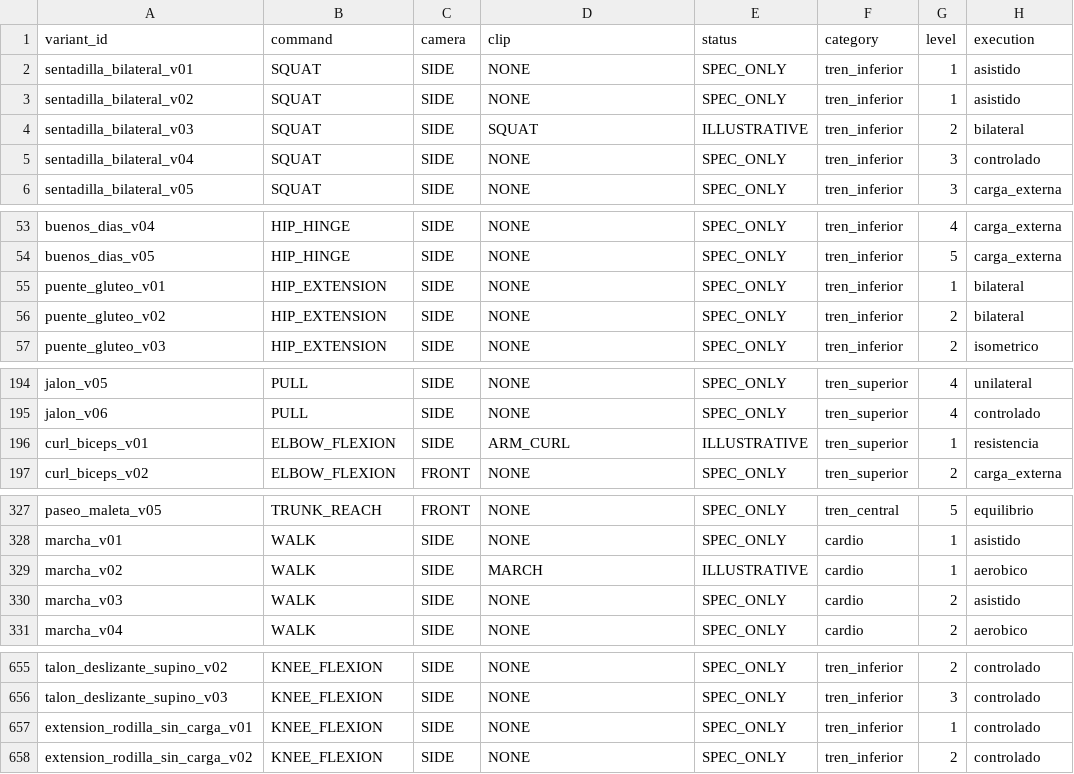
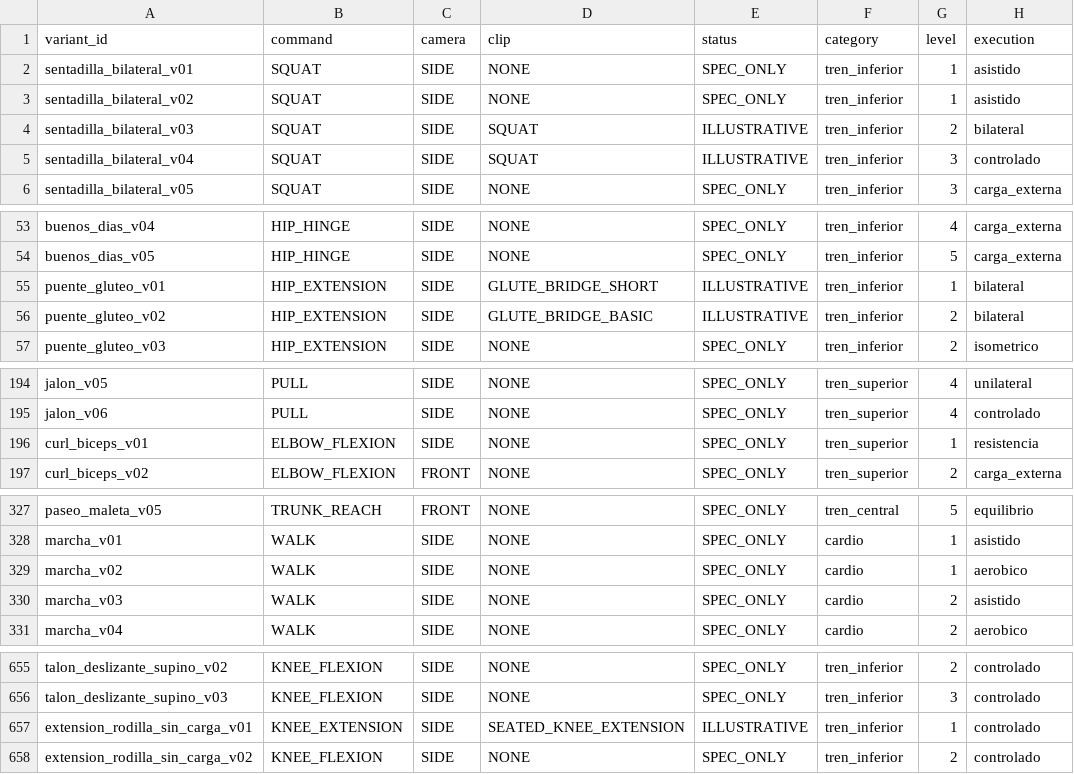
Before and after one commit to miguelpinto9988-byte/Asterion-System-Android, a TSV file: app/src/main/assets/asterion_exercises/v1/avatar_motion_commands.tsv, drawn as a sheet; only a part is shown, gaps mark what is left out; the diff names each change by its address in the sheet, - before the commit and + after, or states it on an @@ line.

Commit message:
feat(avatar): add 4 pose-matched mat/chair/paused squat demos; withdraw inaccurate band curl and walking-march substitutions

```diff
--- a/app/src/main/assets/asterion_exercises/v1/avatar_motion_commands.tsv
+++ b/app/src/main/assets/asterion_exercises/v1/avatar_motion_commands.tsv
-D5 (clip): NONE
+D5 (clip): SQUAT
-E5 (status): SPEC_ONLY
+E5 (status): ILLUSTRATIVE
-D55 (clip): NONE
+D55 (clip): GLUTE_BRIDGE_SHORT
-E55:E56 (status): SPEC_ONLY
+E55:E56 (status): ILLUSTRATIVE
-D56 (clip): NONE
+D56 (clip): GLUTE_BRIDGE_BASIC
-D196 (clip): ARM_CURL
+D196 (clip): NONE
-E196 (status): ILLUSTRATIVE
+E196 (status): SPEC_ONLY
-D329 (clip): MARCH
+D329 (clip): NONE
-E329 (status): ILLUSTRATIVE
+E329 (status): SPEC_ONLY
-B657 (command): KNEE_FLEXION
+B657 (command): KNEE_EXTENSION
-D657 (clip): NONE
+D657 (clip): SEATED_KNEE_EXTENSION
-E657 (status): SPEC_ONLY
+E657 (status): ILLUSTRATIVE
```
